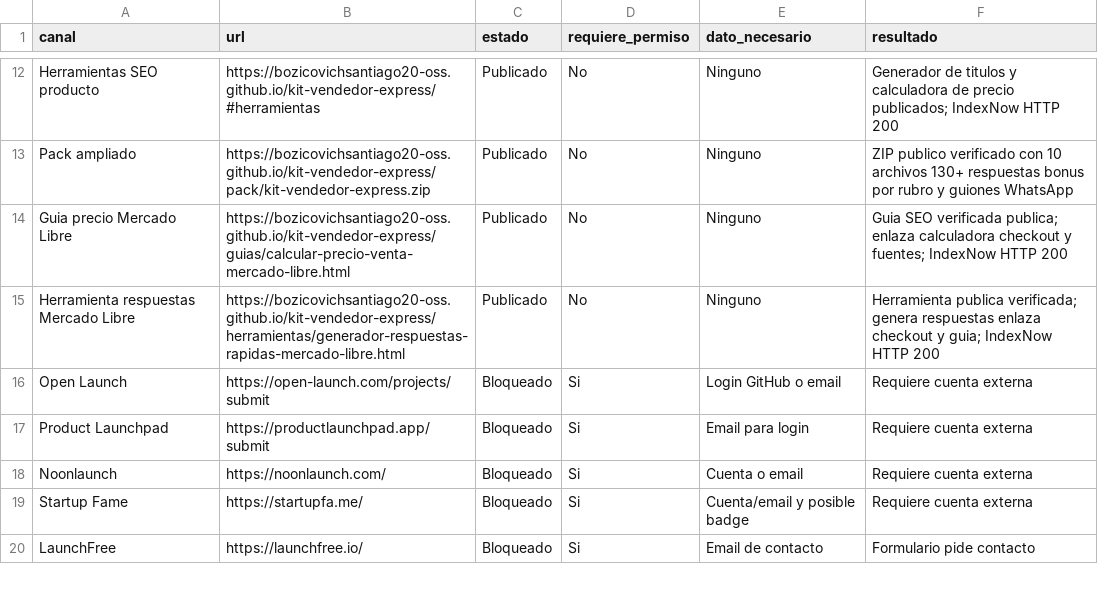
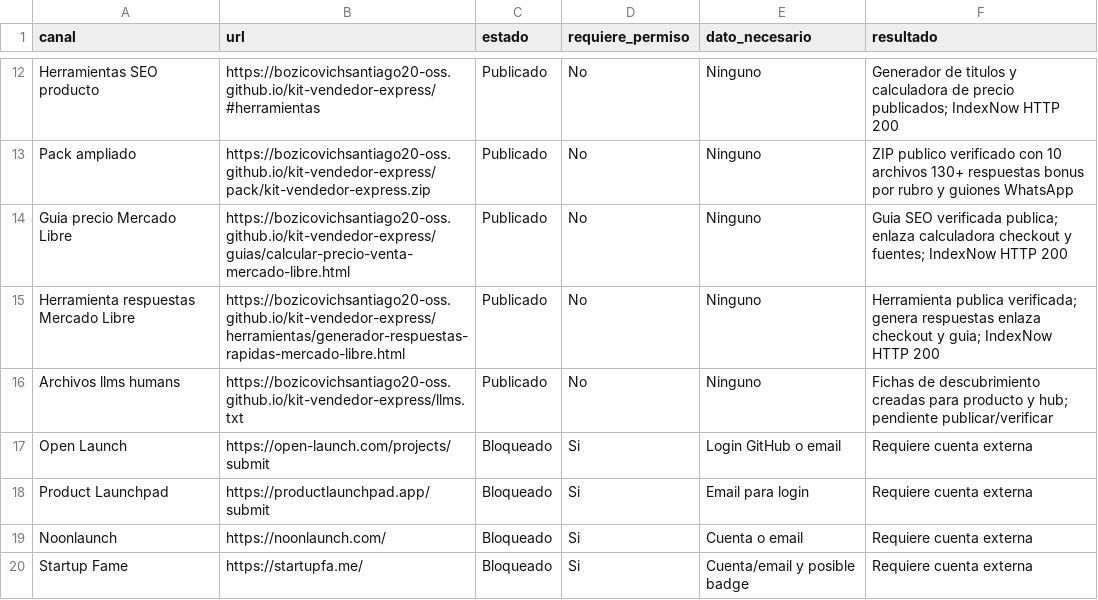
Before and after one commit to bozicovichsantiago20-oss/kit-vendedor-express, a CSV file: operacion/canales-distribucion.csv, drawn as a sheet; only a part is shown, gaps mark what is left out; the shorter side is filled out with more unchanged rows.

```diff
--- a/operacion/canales-distribucion.csv
+++ b/operacion/canales-distribucion.csv
@@ -15,2 +15,3 @@ Guia precio Mercado Libre,https://bozicovichsantiago20-oss.github.io/kit-vendedo
 Herramienta respuestas Mercado Libre,https://bozicovichsantiago20-oss.github.io/kit-vendedor-express/herramientas/generador-respuestas-rapidas-mercado-libre.html,Publicado,No,Ninguno,Herramienta publica verificada; genera respuestas enlaza checkout y guia; IndexNow HTTP 200
+Archivos llms humans,https://bozicovichsantiago20-oss.github.io/kit-vendedor-express/llms.txt,Publicado,No,Ninguno,Fichas de descubrimiento creadas para producto y hub; pendiente publicar/verificar
 Open Launch,https://open-launch.com/projects/submit,Bloqueado,Si,Login GitHub o email,Requiere cuenta externa
```
Also changed, not shown: 7 other files.
